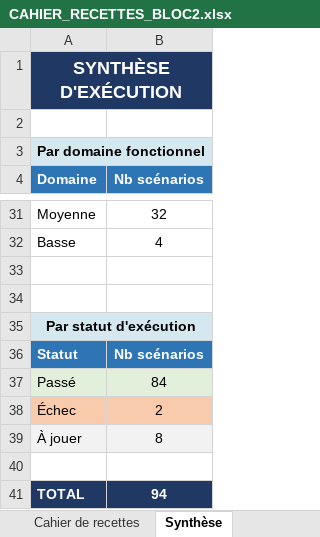
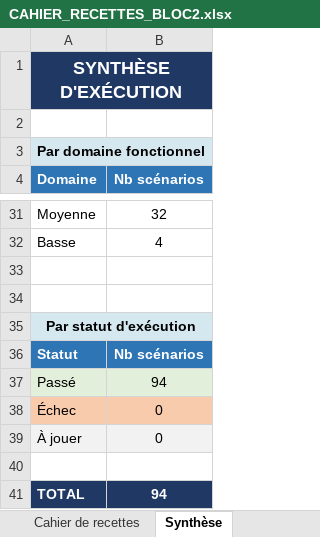
Before and after one commit to CharlesGAUTHIER1999/gauthierfitness, an Excel workbook: rendusrncp/CAHIER_RECETTES_BLOC2.xlsx, sheet Synthèse, drawn as a sheet; only a part is shown, gaps mark what is left out; values as stored, in another font and other column widths than the file's, no borders; the diff names each change by its address in the sheet, - before the commit and + after, or states it on an @@ line.

```diff
--- a/rendusrncp/CAHIER_RECETTES_BLOC2.xlsx (sheet Synthèse)
+++ b/rendusrncp/CAHIER_RECETTES_BLOC2.xlsx (sheet Synthèse)
-B37 (Nb scénarios): 84
+B37 (Nb scénarios): 94
-B38 (Nb scénarios): 2
+B38 (Nb scénarios): 0
-B39 (Nb scénarios): 8
+B39 (Nb scénarios): 0
```
Also changed, not shown: sheet Cahier de recettes, 1 other file.
